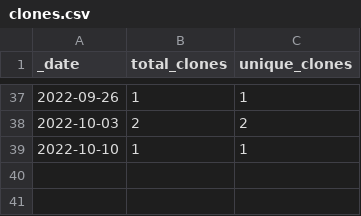
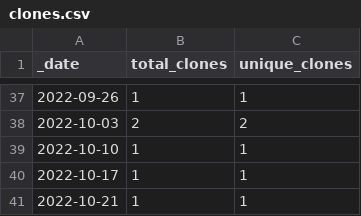
Before and after one commit to roberts-farm-of-ideas/7, a CSV file: traffic/clones.csv, drawn as a sheet; only a part is shown, gaps mark what is left out; the diff names each change by its address in the sheet, - before the commit and + after, or states it on an @@ line.

Commit message:
GitHub traffic

```diff
--- a/traffic/clones.csv
+++ b/traffic/clones.csv
+row 40: 2022-10-17 | 1 | 1
+row 41: 2022-10-21 | 1 | 1
```
Also changed, not shown: 1 other file.
